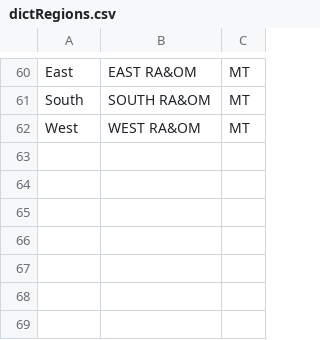
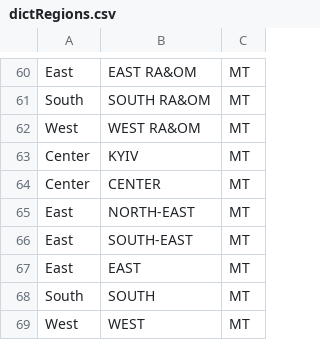
Before and after one commit to Serge14/Pivot5, a CSV file: dictRegions.csv, drawn as a sheet; only a part is shown, gaps mark what is left out; the diff names each change by its address in the sheet, - before the commit and + after, or states it on an @@ line.

```diff
--- a/dictRegions.csv
+++ b/dictRegions.csv
+row 63: Center | KYIV | MT
+row 64: Center | CENTER | MT
+row 65: East | NORTH-EAST | MT
+row 66: East | SOUTH-EAST | MT
+row 67: East | EAST | MT
+row 68: South | SOUTH | MT
+row 69: West | WEST | MT
```
Also changed, not shown: PriceSegments.csv, dictScents.csv, 5 other files.
